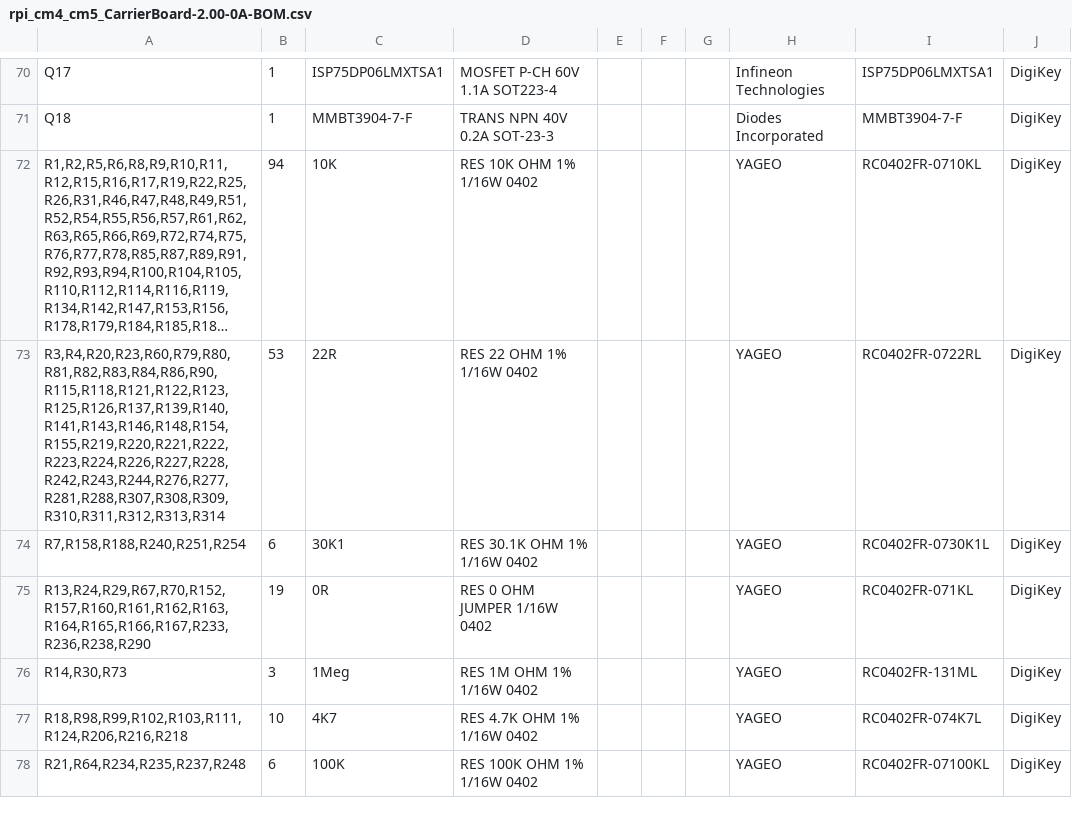
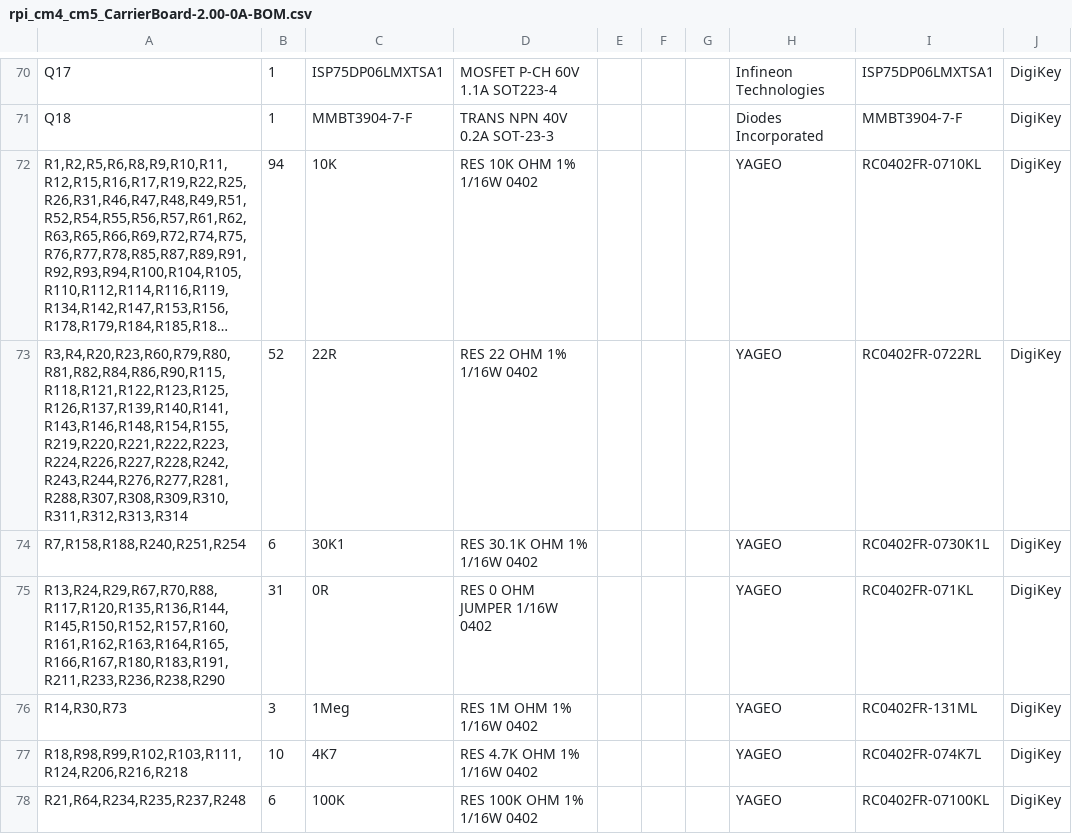
Before and after one commit to lecejeff/RPI_CMx_Carrier, a CSV file: hardware/output files/BOM/rpi_cm4_cm5_CarrierBoard-2.00-0A-BOM.csv, drawn as a sheet; only a part is shown, gaps mark what is left out; long unchanged cells end in …; the diff names each change by its address in the sheet, - before the commit and + after, or states it on an @@ line.

```diff
--- a/hardware/output files/BOM/rpi_cm4_cm5_CarrierBoard-2.00-0A-BOM.csv
+++ b/hardware/output files/BOM/rpi_cm4_cm5_CarrierBoard-2.00-0A-BOM.csv
-A73: R3,R4,R20,R23,R60,R79,R80,R81,R82,R83,R84,R86,R90,R115,R118,R121,R122,R123,R125,R126,R137,R139,R140,R141,R143,R146,R148,R154,R155,R219,R220,R221,R222,R223,R224,R226,R227,R228,R242,R243,R244,R276,R277,R281,R288,R307,R308,R309,R310,R311,R312,R313,R314
+A73: R3,R4,R20,R23,R60,R79,R80,R81,R82,R84,R86,R90,R115,R118,R121,R122,R123,R125,R126,R137,R139,R140,R141,R143,R146,R148,R154,R155,R219,R220,R221,R222,R223,R224,R226,R227,R228,R242,R243,R244,R276,R277,R281,R288,R307,R308,R309,R310,R311,R312,R313,R314
-B73: 53
+B73: 52
-A75: R13,R24,R29,R67,R70,R152,R157,R160,R161,R162,R163,R164,R165,R166,R167,R233,R236,R238,R290
+A75: R13,R24,R29,R67,R70,R88,R117,R120,R135,R136,R144,R145,R150,R152,R157,R160,R161,R162,R163,R164,R165,R166,R167,R180,R183,R191,R211,R233,R236,R238,R290
-B75: 19
+B75: 31
```
Also changed, not shown: 12 other files.
